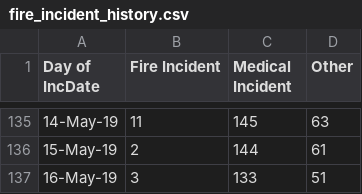
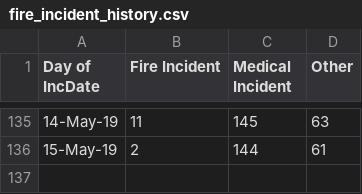
Before and after one commit to KentShikama/pdx-open-data-stream, a CSV file: fire_incident_history.csv, drawn as a sheet; only a part is shown, gaps mark what is left out; the diff names each change by its address in the sheet, - before the commit and + after, or states it on an @@ line.

Commit message:
Remove extra row

```diff
--- a/fire_incident_history.csv
+++ b/fire_incident_history.csv
-row 137: 16-May-19 | 3 | 133 | 51
```
